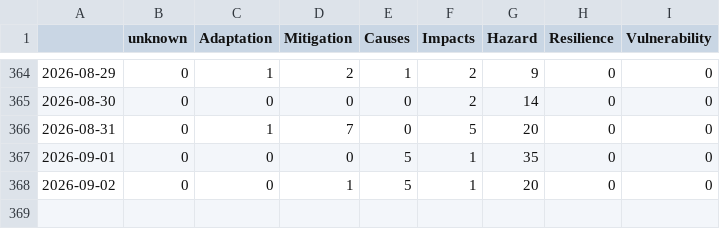
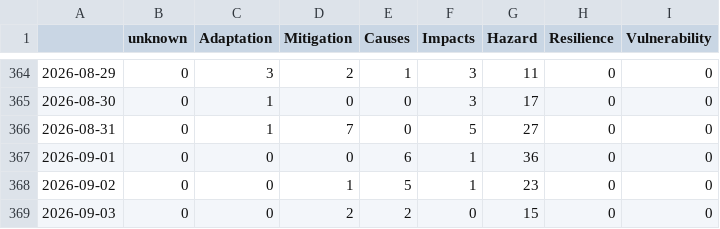
Before and after one commit to ms2329-news/collectionIsComing, a CSV file: csv/topics_date.csv, drawn as a sheet; only a part is shown, gaps mark what is left out; the diff covers the shown part only.

```diff
--- a/csv/topics_date.csv
+++ b/csv/topics_date.csv
@@ -364,5 +364,6 @@
-2026-08-29,0,1,2,1,2,9,0,0
-2026-08-30,0,0,0,0,2,14,0,0
-2026-08-31,0,1,7,0,5,20,0,0
-2026-09-01,0,0,0,5,1,35,0,0
-2026-09-02,0,0,1,5,1,20,0,0
+2026-08-29,0,3,2,1,3,11,0,0
+2026-08-30,0,1,0,0,3,17,0,0
+2026-08-31,0,1,7,0,5,27,0,0
+2026-09-01,0,0,0,6,1,36,0,0
+2026-09-02,0,0,1,5,1,23,0,0
+2026-09-03,0,0,2,2,0,15,0,0
```
Also changed, not shown: 31 edited cells elsewhere in this file, 5 other files.
